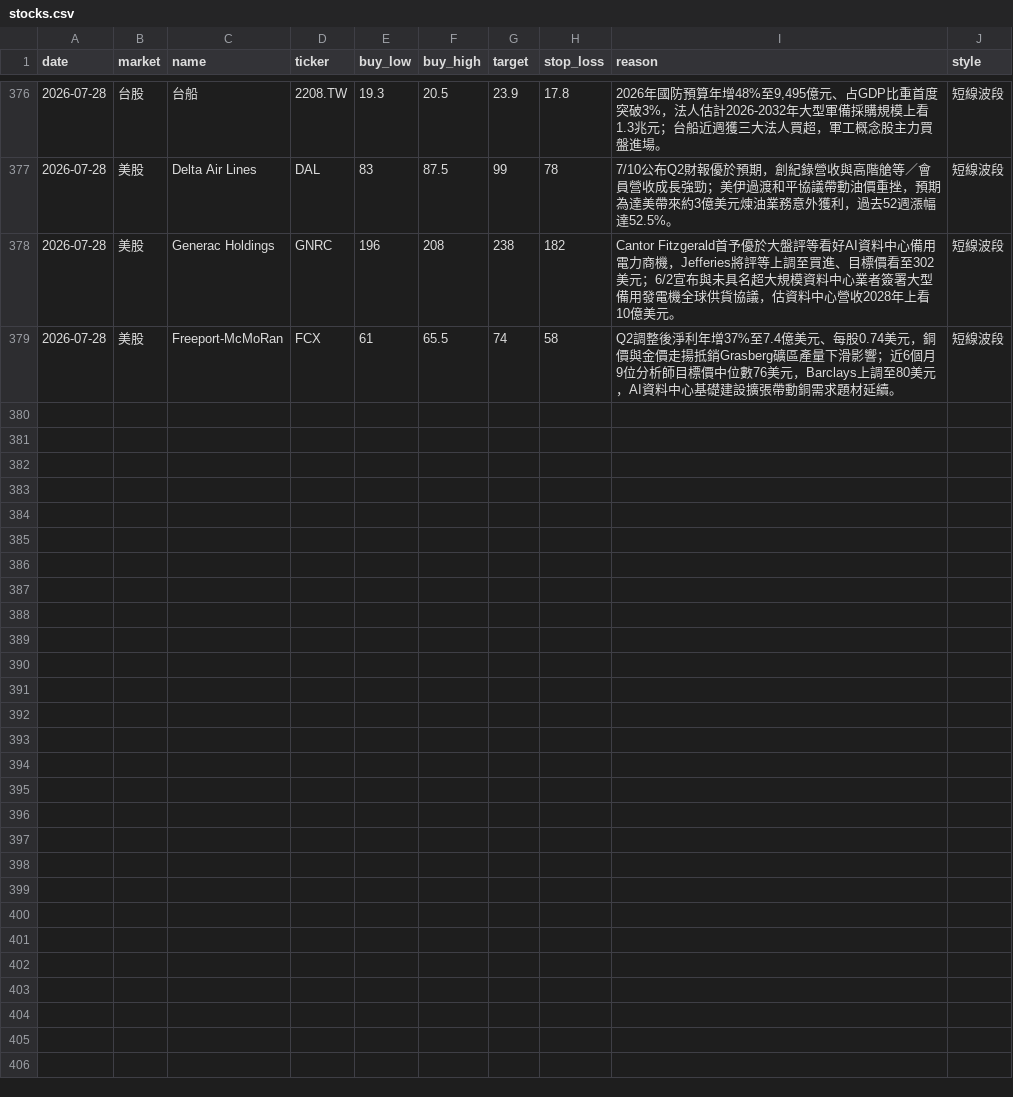
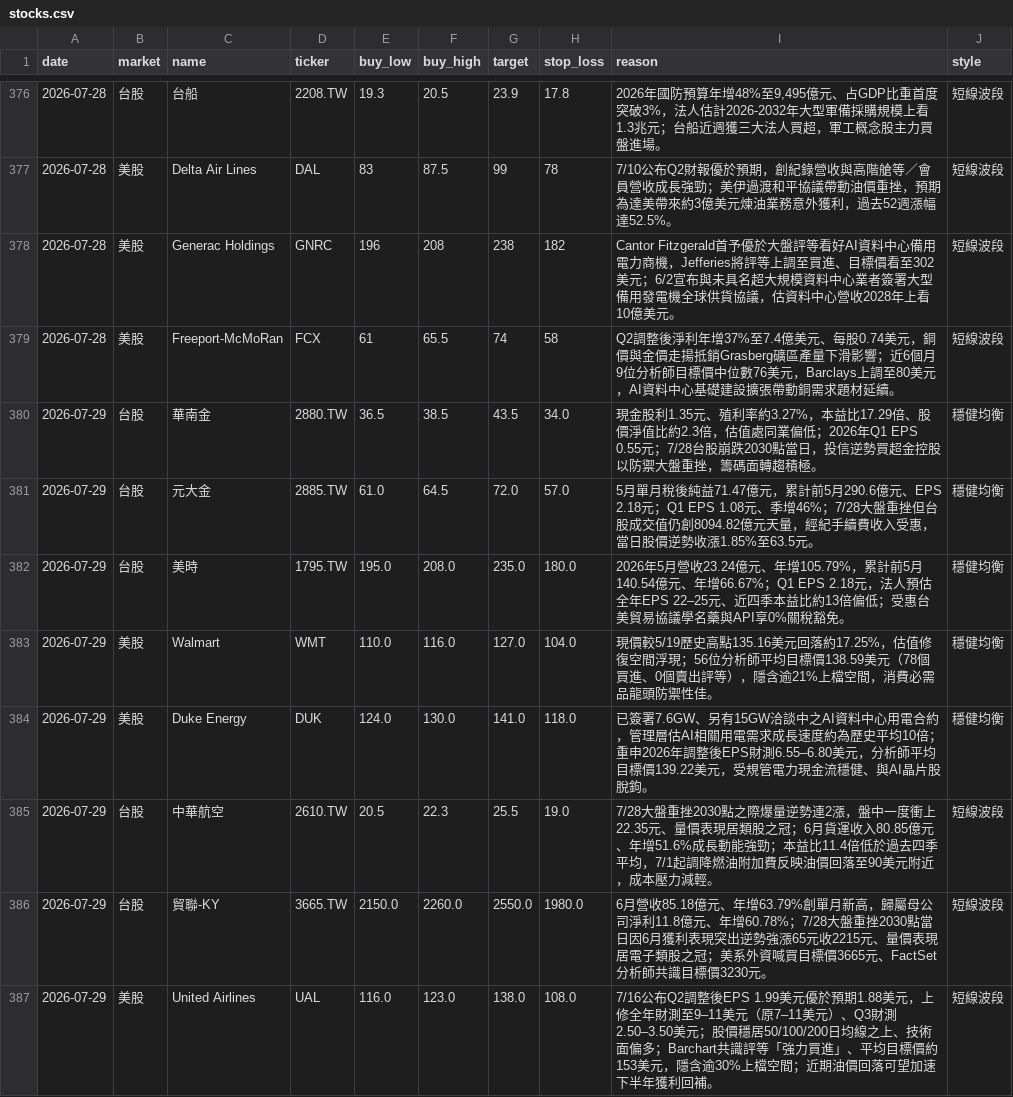
Before and after one commit to cyc123456789/Stock, a CSV file: stocks.csv, drawn as a sheet; only a part is shown, gaps mark what is left out.

```diff
--- a/stocks.csv
+++ b/stocks.csv
@@ -379 +379,9 @@ date,market,name,ticker,buy_low,buy_high,target,stop_loss,reason,style
 2026-07-28,美股,Freeport-McMoRan,FCX,61,65.5,74,58,Q2調整後淨利年增37%至7.4億美元、每股0.74美元，銅價與金價走揚抵銷Grasberg礦區產量下滑影響；近6個月9位分析師目標價中位數76美元，Barclays上調至80美元，AI資料中心基礎建設擴張帶動銅需求題材延續。,短線波段
+2026-07-29,台股,華南金,2880.TW,36.5,38.5,43.5,34.0,現金股利1.35元、殖利率約3.27%，本益比17.29倍、股價淨值比約2.3倍，估值處同業偏低；2026年Q1 EPS 0.55元；7/28台股崩跌2030點當日，投信逆勢買超金控股以防禦大盤重挫，籌碼面轉趨積極。,穩健均衡
+2026-07-29,台股,元大金,2885.TW,61.0,64.5,72.0,57.0,5月單月稅後純益71.47億元，累計前5月290.6億元、EPS 2.18元；Q1 EPS 1.08元、季增46%；7/28大盤重挫但台股成交值仍創8094.82億元天量，經紀手續費收入受惠，當日股價逆勢收漲1.85%至63.5元。,穩健均衡
+2026-07-29,台股,美時,1795.TW,195.0,208.0,235.0,180.0,2026年5月營收23.24億元、年增105.79%，累計前5月140.54億元、年增66.67%；Q1 EPS 2.18元，法人預估全年EPS 22–25元、近四季本益比約13倍偏低；受惠台美貿易協議學名藥與API享0%關稅豁免。,穩健均衡
+2026-07-29,美股,Walmart,WMT,110.0,116.0,127.0,104.0,現價較5/19歷史高點135.16美元回落約17.25%，估值修復空間浮現；56位分析師平均目標價138.59美元（78個買進、0個賣出評等），隱含逾21%上檔空間，消費必需品龍頭防禦性佳。,穩健均衡
+2026-07-29,美股,Duke Energy,DUK,124.0,130.0,141.0,118.0,已簽署7.6GW、另有15GW洽談中之AI資料中心用電合約，管理層估AI相關用電需求成長速度約為歷史平均10倍；重申2026年調整後EPS財測6.55–6.80美元，分析師平均目標價139.22美元，受規管電力現金流穩健、與AI晶片股脫鉤。,穩健均衡
+2026-07-29,台股,中華航空,2610.TW,20.5,22.3,25.5,19.0,7/28大盤重挫2030點之際爆量逆勢連2漲，盤中一度衝上22.35元、量價表現居類股之冠；6月貨運收入80.85億元、年增51.6%成長動能強勁；本益比11.4倍低於過去四季平均，7/1起調降燃油附加費反映油價回落至90美元附近，成本壓力減輕。,短線波段
+2026-07-29,台股,貿聯-KY,3665.TW,2150.0,2260.0,2550.0,1980.0,6月營收85.18億元、年增63.79%創單月新高，歸屬母公司淨利11.8億元、年增60.78%；7/28大盤重挫2030點當日因6月獲利表現突出逆勢強漲65元收2215元、量價表現居電子類股之冠；美系外資喊買目標價3665元、FactSet分析師共識目標價3230元。,短線波段
+2026-07-29,美股,United Airlines,UAL,116.0,123.0,138.0,108.0,7/16公布Q2調整後EPS 1.99美元優於預期1.88美元，上修全年財測至9–11美元（原7–11美元）、Q3財測2.50–3.50美元；股價穩居50/100/200日均線之上、技術面偏多；Barchart共識評等「強力買進」、平均目標價約153美元，隱含逾30%上檔空間；近期油價回落可望加速下半年獲利回補。,短線波段
```
Also changed, not shown: 2 other files.
